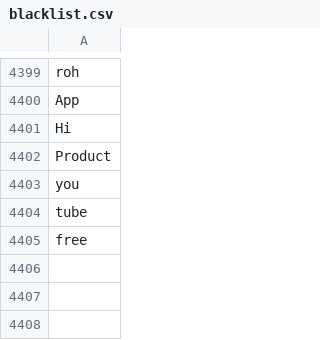
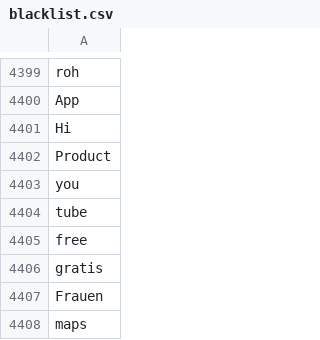
Before and after one commit to pannous/netbase, a CSV file: import/blacklist.csv, drawn as a sheet; only a part is shown, gaps mark what is left out; the diff names each change by its address in the sheet, - before the commit and + after, or states it on an @@ line.

Commit message:
''

```diff
--- a/import/blacklist.csv
+++ b/import/blacklist.csv
+row 4406: gratis
+row 4407: Frauen
+row 4408: maps
```
